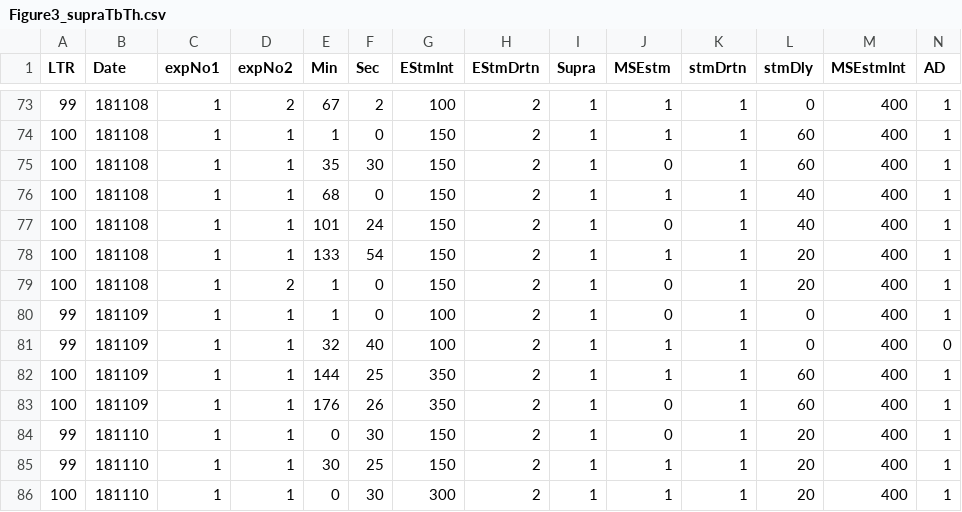
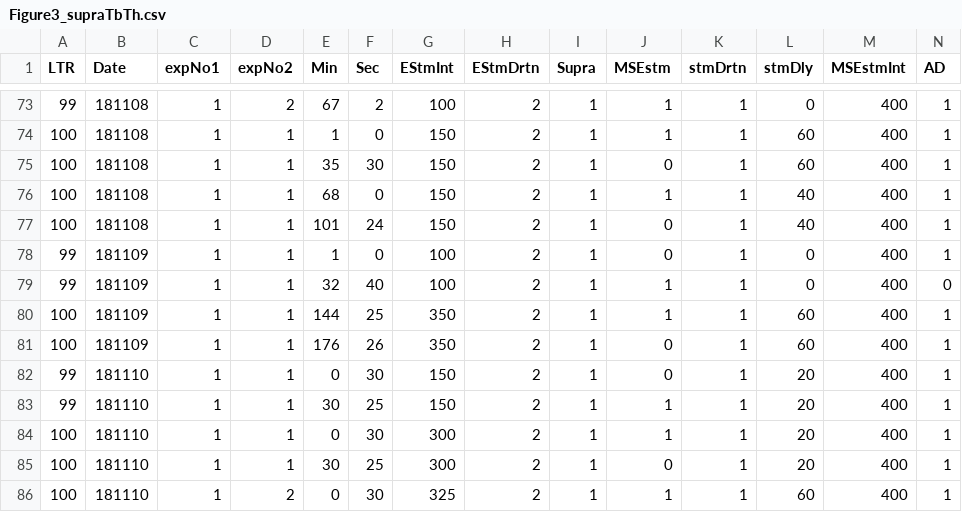
Before and after one commit to yuichi-takeuchi/mstle_pwrspctrm, a CSV file: notes/Figure3_supraTbTh.csv, drawn as a sheet; only a part is shown, gaps mark what is left out; the shorter side is filled out with more unchanged rows; rows hold the shown columns only; the diff names each change by its address in the sheet, - before the commit and + after, or states it on an @@ line.

```diff
--- a/notes/Figure3_supraTbTh.csv
+++ b/notes/Figure3_supraTbTh.csv
-row 78: 100 | 181108 | 1 | 1 | 133 | 54 | 150 | 2 | 1 | 1 | 1 | 20 | 400 | 1
-row 79: 100 | 181108 | 1 | 2 | 1 | 0 | 150 | 2 | 1 | 0 | 1 | 20 | 400 | 1
```
Also changed, not shown: notes/Figure3_Fg641_ClosedLoopStim.csv, 6 other files.
